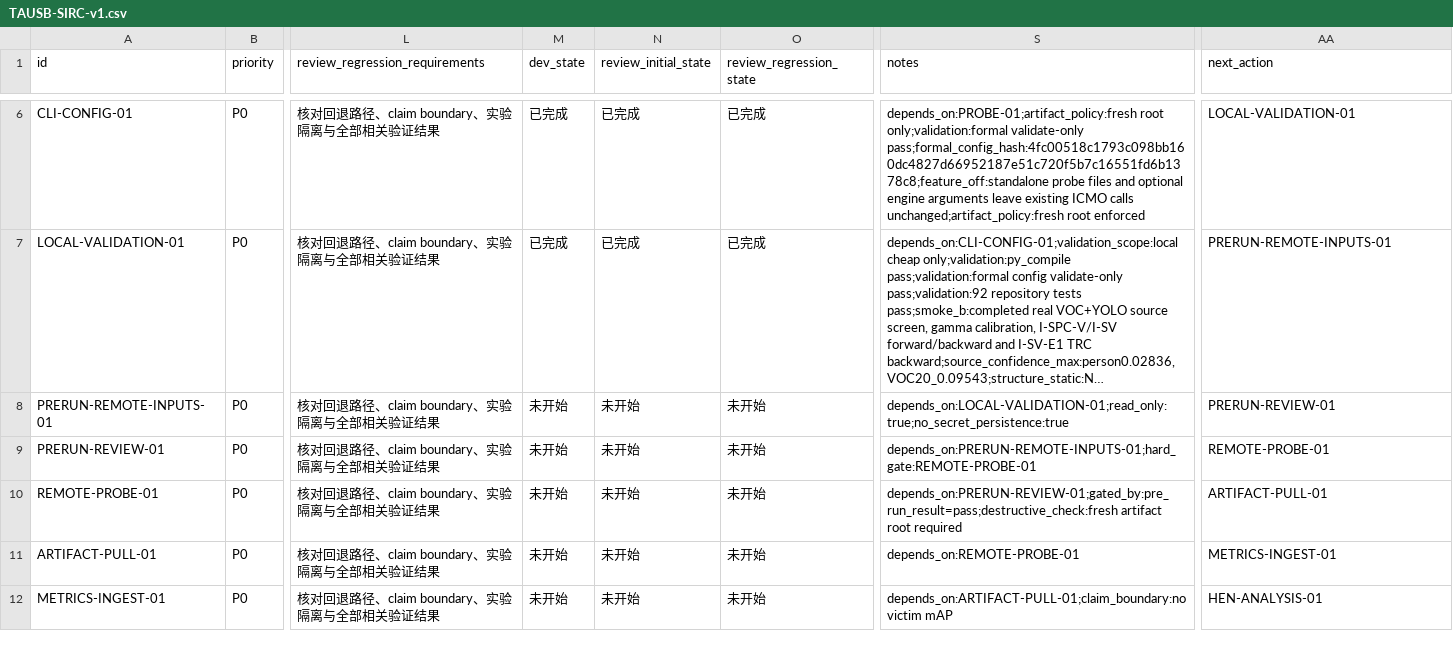
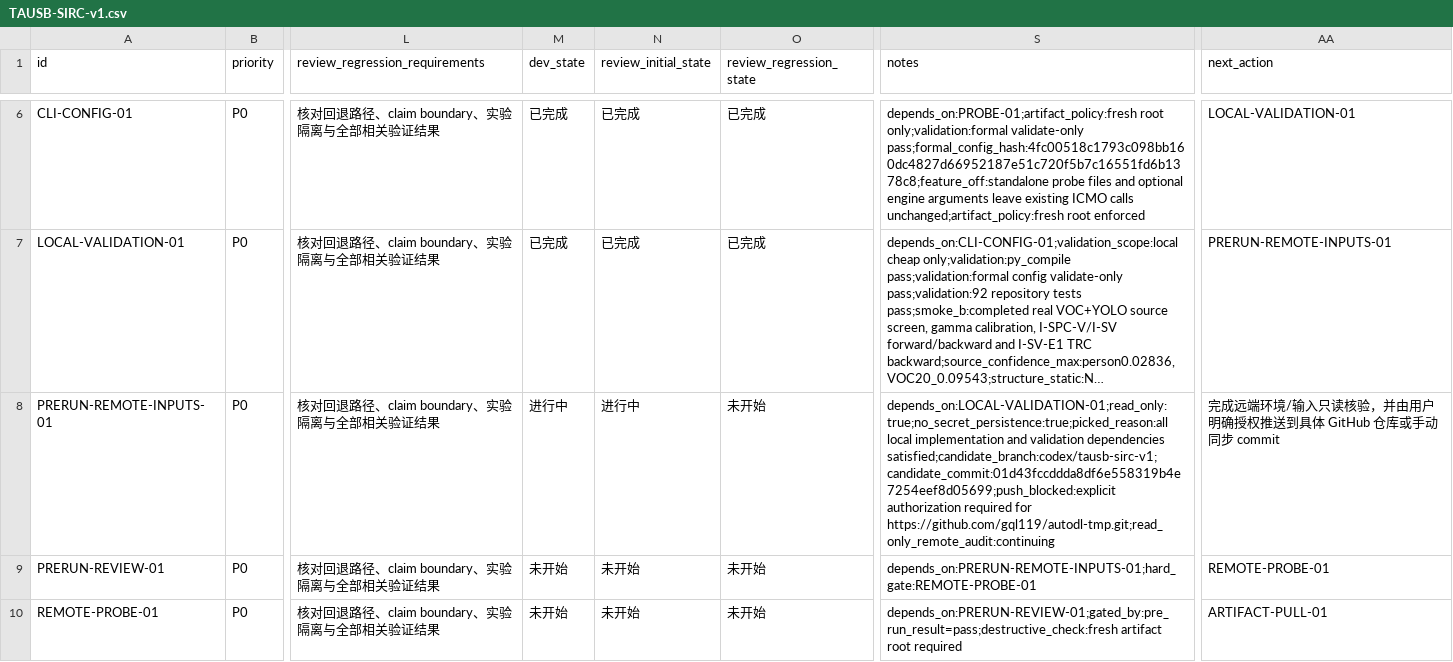
Before and after one commit to gql119/autodl-tmp, a CSV file: issues/TAUSB-SIRC-v1.csv, drawn as a sheet; only a part is shown, gaps mark what is left out; the shorter side is filled out with more unchanged rows; long unchanged cells end in …; the diff names each change by its address in the sheet, - before the commit and + after, or states it on an @@ line.

Commit message:
chore(research): tighten SIRC pre-run gates

```diff
--- a/issues/TAUSB-SIRC-v1.csv
+++ b/issues/TAUSB-SIRC-v1.csv
-M8 (dev_state): 未开始
+M8 (dev_state): 进行中
-N8 (review_initial_state): 未开始
+N8 (review_initial_state): 进行中
-S8 (notes): depends_on:LOCAL-VALIDATION-01;read_only:true;no_secret_persistence:true
+S8 (notes): depends_on:LOCAL-VALIDATION-01;read_only:true;no_secret_persistence:true;picked_reason:all local implementation and validation dependencies satisfied;candidate_branch:codex/tausb-sirc-v1;candidate_commit:01d43fccddda8df6e558319b4e7254eef8d05699;push_blocked:explicit authorization required for https://github.com/gql119/autodl-tmp.git;read_only_remote_audit:continuing
-AA8 (next_action): PRERUN-REVIEW-01
+AA8 (next_action): 完成远端环境/输入只读核验，并由用户明确授权推送到具体 GitHub 仓库或手动同步 commit
```
Also changed, not shown: 2 other files.
